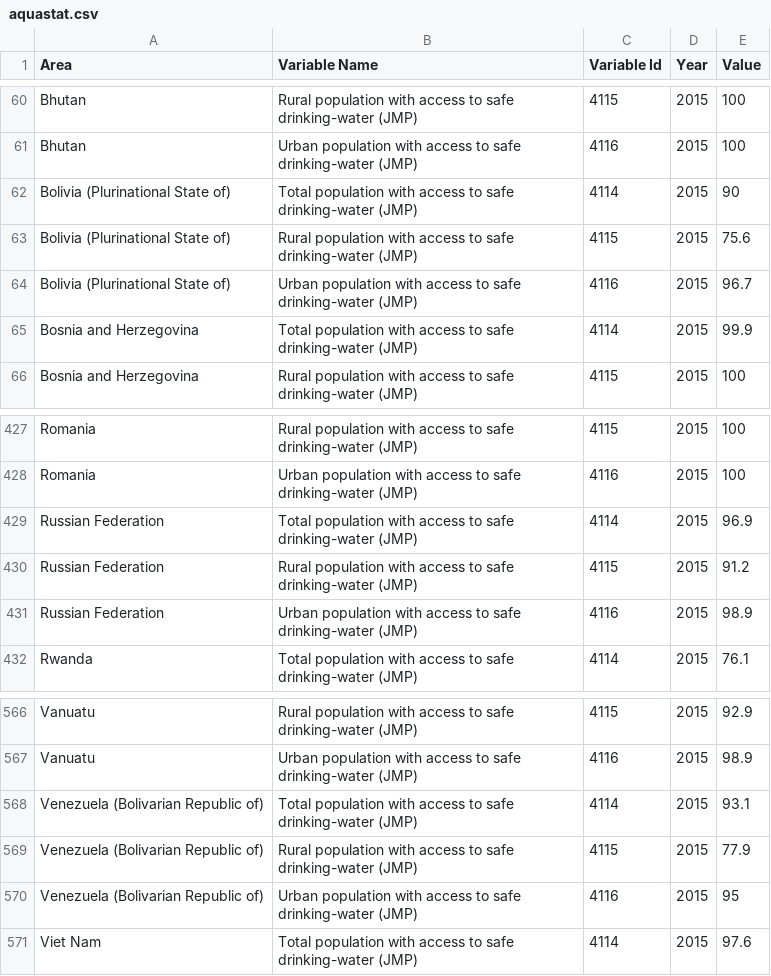
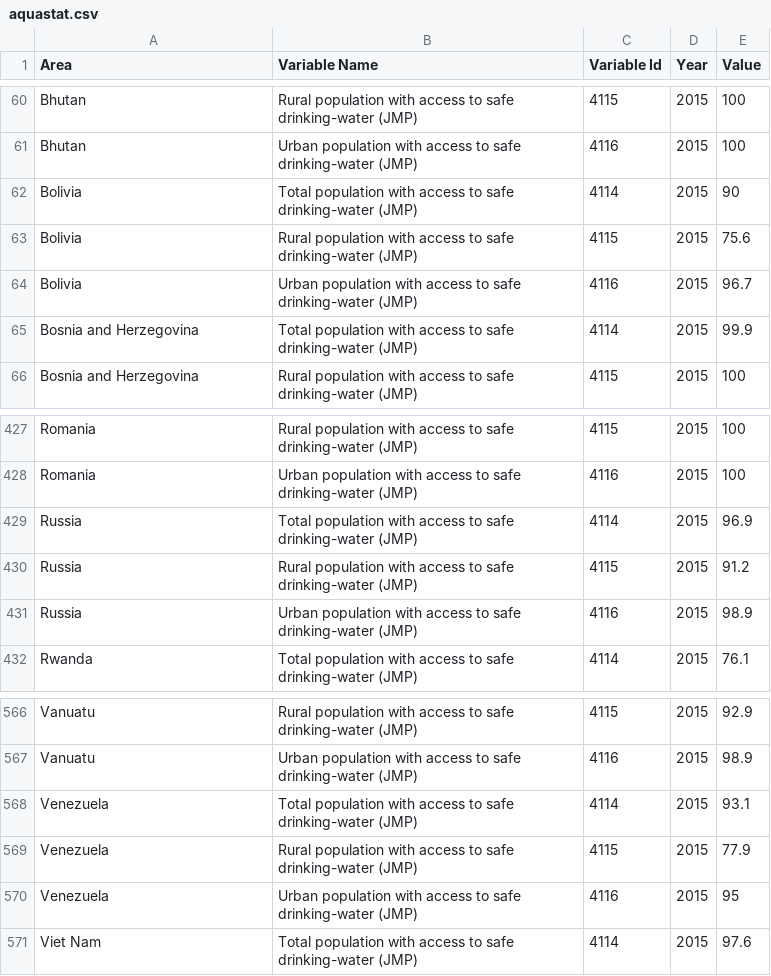
Before and after one commit to jchen2186/water-around-the-world, a CSV file: data/aquastat.csv, drawn as a sheet; only a part is shown, gaps mark what is left out.

Commit message:
Added initial colors to map, changed names of countries for uniformity

```diff
--- a/data/aquastat.csv
+++ b/data/aquastat.csv
@@ -61,5 +61,5 @@ Bhutan,Rural population with access to safe drinking-water (JMP),4115,2015,100
 Bhutan,Urban population with access to safe drinking-water (JMP),4116,2015,100
-Bolivia (Plurinational State of),Total population with access to safe drinking-water (JMP),4114,2015,90
-Bolivia (Plurinational State of),Rural population with access to safe drinking-water (JMP),4115,2015,75.6
-Bolivia (Plurinational State of),Urban population with access to safe drinking-water (JMP),4116,2015,96.7
+Bolivia,Total population with access to safe drinking-water (JMP),4114,2015,90
+Bolivia,Rural population with access to safe drinking-water (JMP),4115,2015,75.6
+Bolivia,Urban population with access to safe drinking-water (JMP),4116,2015,96.7
 Bosnia and Herzegovina,Total population with access to safe drinking-water (JMP),4114,2015,99.9
@@ -428,5 +428,5 @@ Romania,Rural population with access to safe drinking-water (JMP),4115,2015,100
 Romania,Urban population with access to safe drinking-water (JMP),4116,2015,100
-Russian Federation,Total population with access to safe drinking-water (JMP),4114,2015,96.9
-Russian Federation,Rural population with access to safe drinking-water (JMP),4115,2015,91.2
-Russian Federation,Urban population with access to safe drinking-water (JMP),4116,2015,98.9
+Russia,Total population with access to safe drinking-water (JMP),4114,2015,96.9
+Russia,Rural population with access to safe drinking-water (JMP),4115,2015,91.2
+Russia,Urban population with access to safe drinking-water (JMP),4116,2015,98.9
 Rwanda,Total population with access to safe drinking-water (JMP),4114,2015,76.1
@@ -567,5 +567,5 @@ Vanuatu,Rural population with access to safe drinking-water (JMP),4115,2015,92.9
 Vanuatu,Urban population with access to safe drinking-water (JMP),4116,2015,98.9
-Venezuela (Bolivarian Republic of),Total population with access to safe drinking-water (JMP),4114,2015,93.1
-Venezuela (Bolivarian Republic of),Rural population with access to safe drinking-water (JMP),4115,2015,77.9
-Venezuela (Bolivarian Republic of),Urban population with access to safe drinking-water (JMP),4116,2015,95
+Venezuela,Total population with access to safe drinking-water (JMP),4114,2015,93.1
+Venezuela,Rural population with access to safe drinking-water (JMP),4115,2015,77.9
+Venezuela,Urban population with access to safe drinking-water (JMP),4116,2015,95
 Viet Nam,Total population with access to safe drinking-water (JMP),4114,2015,97.6
```
Also changed, not shown: 3 other files.
